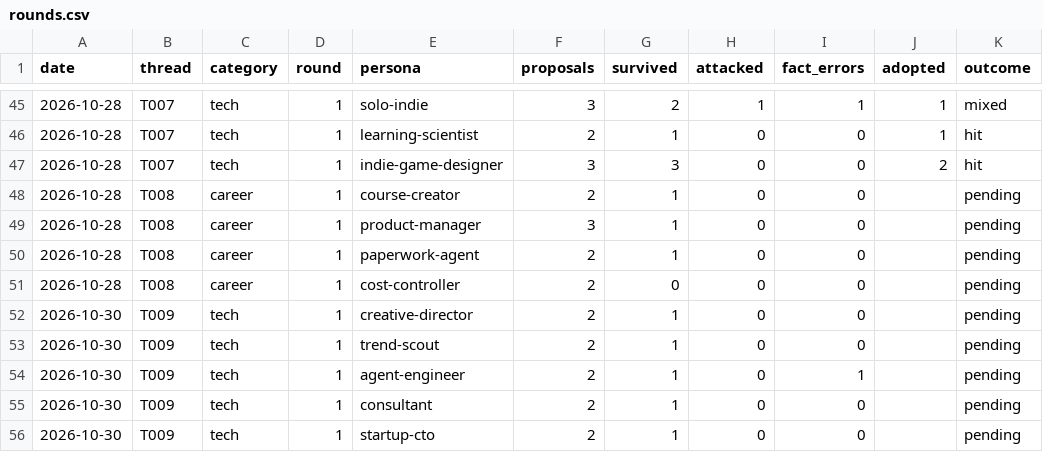
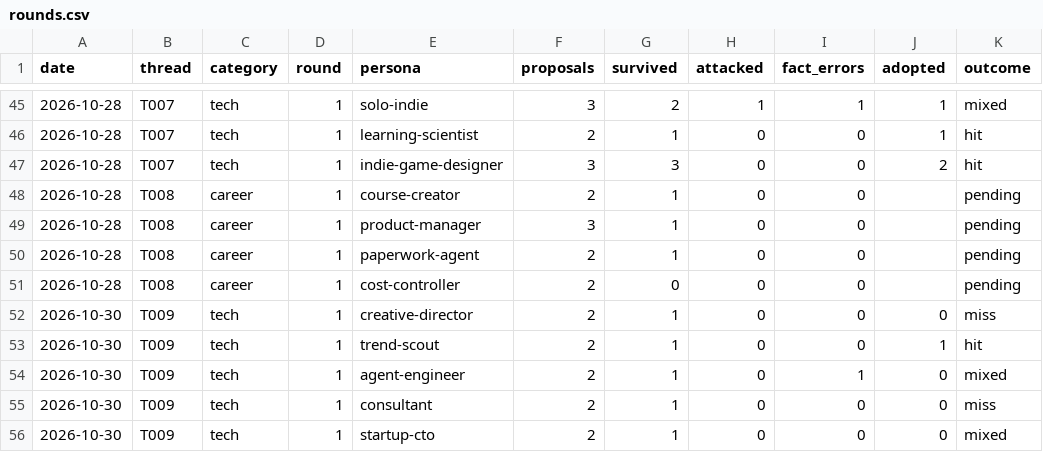
Before and after one commit to bnivibe/persona-debate-lab, a CSV file: scorecards/rounds.csv, drawn as a sheet; only a part is shown, gaps mark what is left out.

```diff
--- a/scorecards/rounds.csv
+++ b/scorecards/rounds.csv
@@ -51,6 +51,6 @@ date,thread,category,round,persona,proposals,survived,attacked,fact_errors,adopt
 2026-10-28,T008,career,1,cost-controller,2,0,0,0,,pending
-2026-10-30,T009,tech,1,creative-director,2,1,0,0,,pending
-2026-10-30,T009,tech,1,trend-scout,2,1,0,0,,pending
-2026-10-30,T009,tech,1,agent-engineer,2,1,0,1,,pending
-2026-10-30,T009,tech,1,consultant,2,1,0,0,,pending
-2026-10-30,T009,tech,1,startup-cto,2,1,0,0,,pending
+2026-10-30,T009,tech,1,creative-director,2,1,0,0,0,miss
+2026-10-30,T009,tech,1,trend-scout,2,1,0,0,1,hit
+2026-10-30,T009,tech,1,agent-engineer,2,1,0,1,0,mixed
+2026-10-30,T009,tech,1,consultant,2,1,0,0,0,miss
+2026-10-30,T009,tech,1,startup-cto,2,1,0,0,0,mixed
```
Also changed, not shown: scorecards/outcomes.csv, 2 other files.
